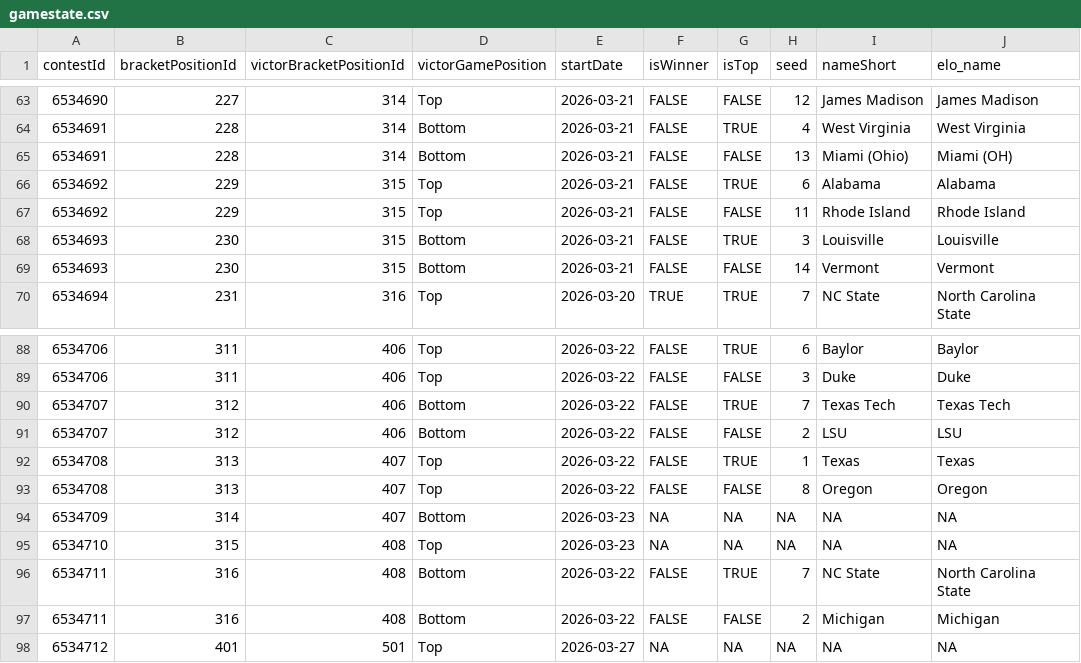
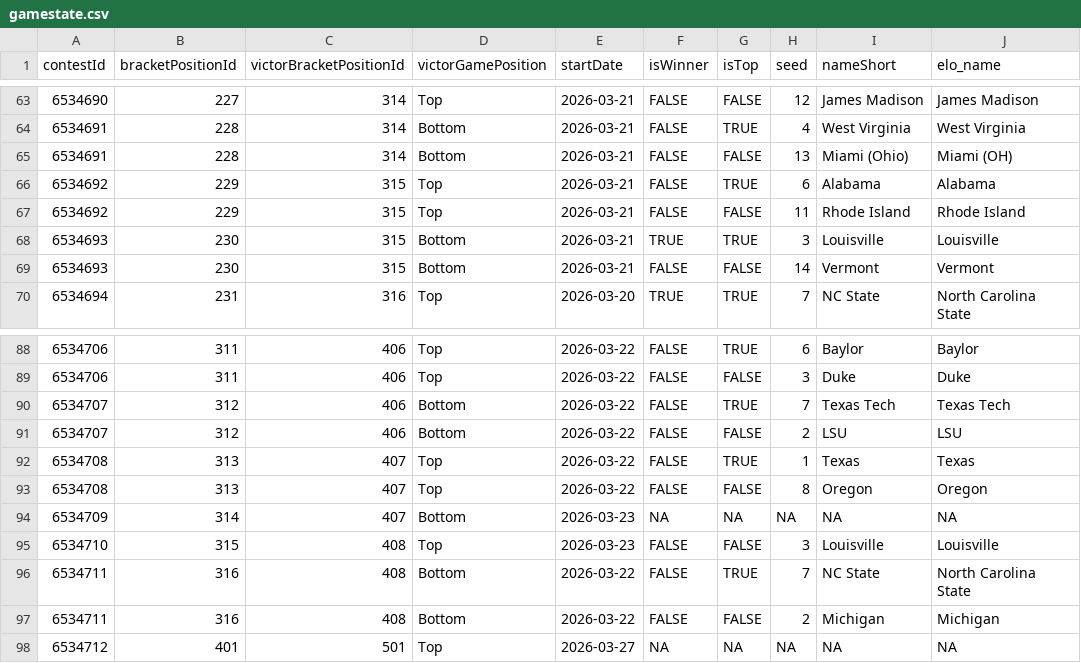
Before and after one commit to jbccre/madness, a CSV file: women/gamestate.csv, drawn as a sheet; only a part is shown, gaps mark what is left out.

```diff
--- a/women/gamestate.csv
+++ b/women/gamestate.csv
@@ -67,3 +67,3 @@ contestId,bracketPositionId,victorBracketPositionId,victorGamePosition,startDate
 6534692,229,315,Top,2026-03-21,FALSE,FALSE,11,Rhode Island,Rhode Island
-6534693,230,315,Bottom,2026-03-21,FALSE,TRUE,3,Louisville,Louisville
+6534693,230,315,Bottom,2026-03-21,TRUE,TRUE,3,Louisville,Louisville
 6534693,230,315,Bottom,2026-03-21,FALSE,FALSE,14,Vermont,Vermont
@@ -94,3 +94,3 @@ contestId,bracketPositionId,victorBracketPositionId,victorGamePosition,startDate
 6534709,314,407,Bottom,2026-03-23,NA,NA,NA,NA,NA
-6534710,315,408,Top,2026-03-23,NA,NA,NA,NA,NA
+6534710,315,408,Top,2026-03-23,FALSE,FALSE,3,Louisville,Louisville
 6534711,316,408,Bottom,2026-03-22,FALSE,TRUE,7,NC State,North Carolina State
```
Also changed, not shown: women/all_standings.csv, women/current_standings.csv, 1 other file.
